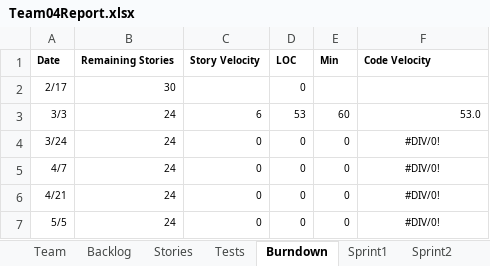
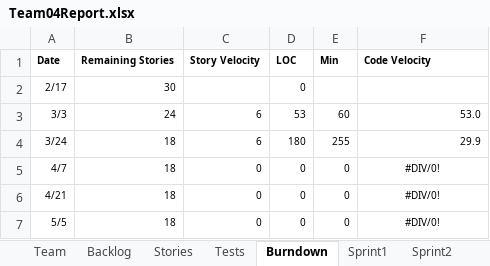
Before and after one commit to sgrozny/CS555_GEDCOM, an Excel workbook: GEDCOM_JAVA/Team04Report.xlsx, sheet Burndown, drawn as a sheet; values as stored, in another font and other column widths than the file's, no borders; charts and pictures not drawn; the diff names each change by its address in the sheet, - before the commit and + after, or states it on an @@ line.

```diff
--- a/GEDCOM_JAVA/Team04Report.xlsx (sheet Burndown)
+++ b/GEDCOM_JAVA/Team04Report.xlsx (sheet Burndown)
-B4:B7 (Remaining Stories): 24
+B4:B7 (Remaining Stories): 18
-C4 (Story Velocity): 0
+C4 (Story Velocity): 6
-D4 (LOC): 0
+D4 (LOC): 180
-E4 (Min): 0
+E4 (Min): 255
-F4 (Code Velocity): #DIV/0!
+F4 (Code Velocity): 29.9
-F4 alignment: center
+F4 alignment: right
```
Also changed, not shown: sheet Stories, sheet Backlog, sheet Tests, sheet Sprint2, charts or pictures.
